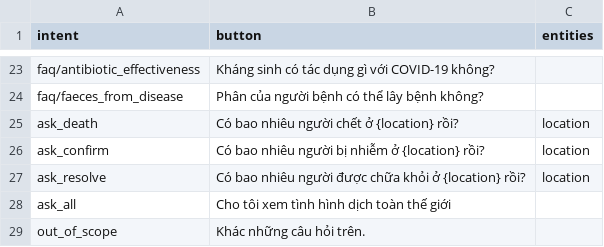
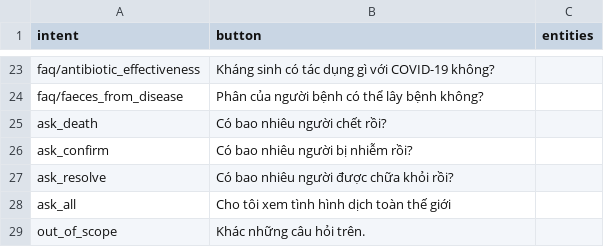
Before and after one commit to NguyenTien110/corasa, a CSV file: intent_mapping.csv, drawn as a sheet; only a part is shown, gaps mark what is left out.

Commit message:
update fetch data actions"

```diff
--- a/intent_mapping.csv
+++ b/intent_mapping.csv
@@ -24,5 +24,5 @@ faq/antibiotic_effectiveness,Kháng sinh có tác dụng gì với COVID-19 khô
 faq/faeces_from_disease, Phân của người bệnh có thể lây bệnh không?,
-ask_death, Có bao nhiêu người chết ở {location} rồi?, location
-ask_confirm, Có bao nhiêu người bị nhiễm ở {location} rồi?, location
-ask_resolve, Có bao nhiêu người được chữa khỏi ở {location} rồi?, location
+ask_death, Có bao nhiêu người chết rồi?,
+ask_confirm, Có bao nhiêu người bị nhiễm rồi?,
+ask_resolve, Có bao nhiêu người được chữa khỏi rồi?,
 ask_all, Cho tôi xem tình hình dịch toàn thế giới,
```
Also changed, not shown: 5 other files.
